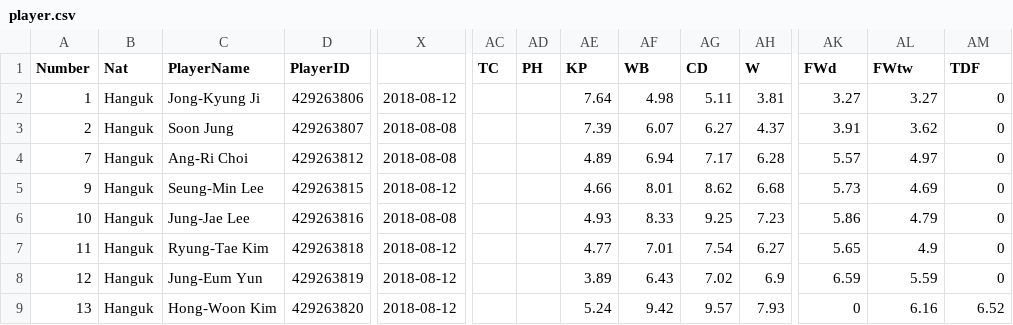
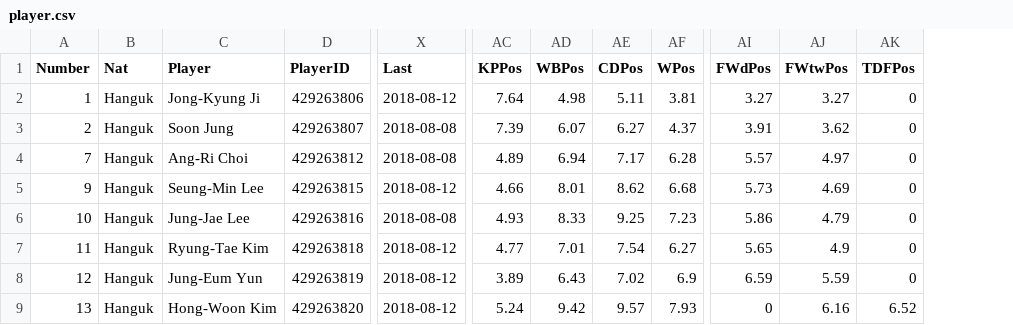
Before and after one commit to wooheaven/Hattrick-Study, a CSV file: 03_Remake_with_TDD/player/player.csv, drawn as a sheet; only a part is shown, gaps mark what is left out; removed rows and columns are numbered as before the commit, all else as after; the diff names each change by its address in the sheet, - before the commit and + after, or states it on an @@ line.

```diff
--- a/03_Remake_with_TDD/player/player.csv
+++ b/03_Remake_with_TDD/player/player.csv
-column AC (TC), empty
-column AD (PH), empty
-C1: PlayerName
+C1: Player
-X1: (empty)
+X1: Last
-AC1: KP
+AC1: KPPos
-AD1: WB
+AD1: WBPos
-AE1: CD
+AE1: CDPos
-AF1: W
+AF1: WPos
-AI1: FWd
+AI1: FWdPos
-AJ1: FWtw
+AJ1: FWtwPos
-AK1: TDF
+AK1: TDFPos
```
Also changed, not shown: 12 other files.
